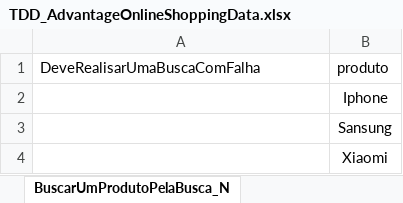
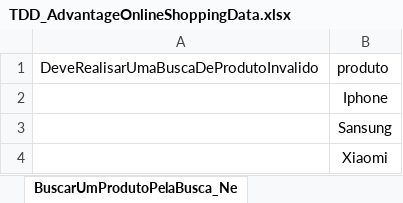
Before and after one commit to GeorgeMRJR/TDD_AdvantageOnlineShopping, an Excel workbook: src/main/resources/TDD_AdvantageOnlineShoppingData.xlsx, sheet BuscarUmProdutoPelaBusca_Ne, drawn as a sheet; values as stored, in another font and other column widths than the file's, no borders; the diff names each change by its address in the sheet, - before the commit and + after, or states it on an @@ line.

```diff
--- a/src/main/resources/TDD_AdvantageOnlineShoppingData.xlsx (sheet BuscarUmProdutoPelaBusca_Ne)
+++ b/src/main/resources/TDD_AdvantageOnlineShoppingData.xlsx (sheet BuscarUmProdutoPelaBusca_Ne)
-sheet tab: BuscarUmProdutoPelaBusca_N
+sheet tab: BuscarUmProdutoPelaBusca_Ne
-A1: DeveRealisarUmaBuscaComFalha
+A1: DeveRealisarUmaBuscaDeProdutoInvalido
```
Also changed, not shown: sheet AcessarUmProdutoPelaHome_Ne, sheet AcessarUmProdutoPelaHome_Po, sheet CadastrarNovoCliente_Po, sheet CadastrarNovoCliente_Ne, other sheet tabs, 24 other files.
